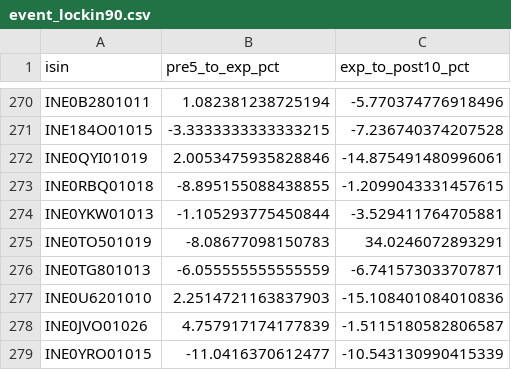
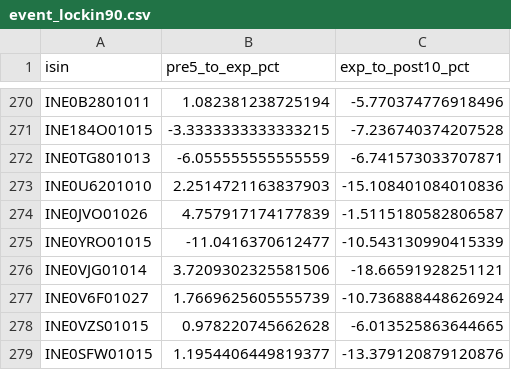
Before and after one commit to rishabhinai-netizen/ipo-radar, a CSV file: data/event_lockin90.csv, drawn as a sheet; only a part is shown, gaps mark what is left out; the shorter side is filled out with more unchanged rows; the diff names each change by its address in the sheet, - before the commit and + after, or states it on an @@ line.

```diff
--- a/data/event_lockin90.csv
+++ b/data/event_lockin90.csv
-row 272: INE0QYI01019 | 2.0053475935828846 | -14.875491480996061
-row 273: INE0RBQ01018 | -8.895155088438855 | -1.2099043331457615
-row 274: INE0YKW01013 | -1.105293775450844 | -3.529411764705881
-row 275: INE0TO501019 | -8.08677098150783 | 34.0246072893291
```
Also changed, not shown: data/bandlock_events.csv, data/event_lockin30.csv, 11 other files.
